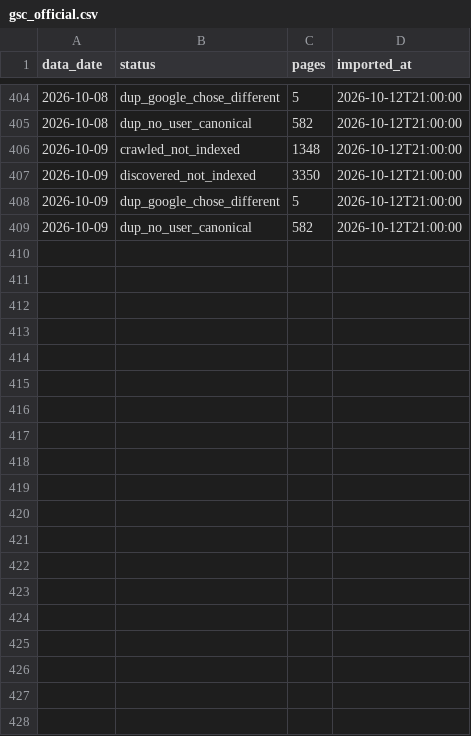
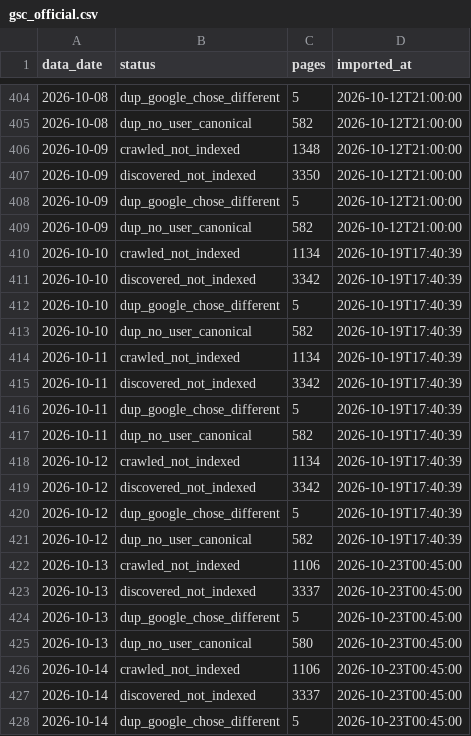
Before and after one commit to riku0704/sw-noindex-tracking, a CSV file: index_status/gsc_official.csv, drawn as a sheet; only a part is shown, gaps mark what is left out; the diff covers the shown part only.

```diff
--- a/index_status/gsc_official.csv
+++ b/index_status/gsc_official.csv
@@ -409 +409,20 @@ data_date,status,pages,imported_at
 2026-10-09,dup_no_user_canonical,582,2026-10-12T21:00:00
+2026-10-10,crawled_not_indexed,1134,2026-10-19T17:40:39
+2026-10-10,discovered_not_indexed,3342,2026-10-19T17:40:39
+2026-10-10,dup_google_chose_different,5,2026-10-19T17:40:39
+2026-10-10,dup_no_user_canonical,582,2026-10-19T17:40:39
+2026-10-11,crawled_not_indexed,1134,2026-10-19T17:40:39
+2026-10-11,discovered_not_indexed,3342,2026-10-19T17:40:39
+2026-10-11,dup_google_chose_different,5,2026-10-19T17:40:39
+2026-10-11,dup_no_user_canonical,582,2026-10-19T17:40:39
+2026-10-12,crawled_not_indexed,1134,2026-10-19T17:40:39
+2026-10-12,discovered_not_indexed,3342,2026-10-19T17:40:39
+2026-10-12,dup_google_chose_different,5,2026-10-19T17:40:39
+2026-10-12,dup_no_user_canonical,582,2026-10-19T17:40:39
+2026-10-13,crawled_not_indexed,1106,2026-10-23T00:45:00
+2026-10-13,discovered_not_indexed,3337,2026-10-23T00:45:00
+2026-10-13,dup_google_chose_different,5,2026-10-23T00:45:00
+2026-10-13,dup_no_user_canonical,580,2026-10-23T00:45:00
+2026-10-14,crawled_not_indexed,1106,2026-10-23T00:45:00
+2026-10-14,discovered_not_indexed,3337,2026-10-23T00:45:00
+2026-10-14,dup_google_chose_different,5,2026-10-23T00:45:00
```
Also changed, not shown: 9 added rows elsewhere in this file, index_status/gsc_totals.csv, 4 other files.
